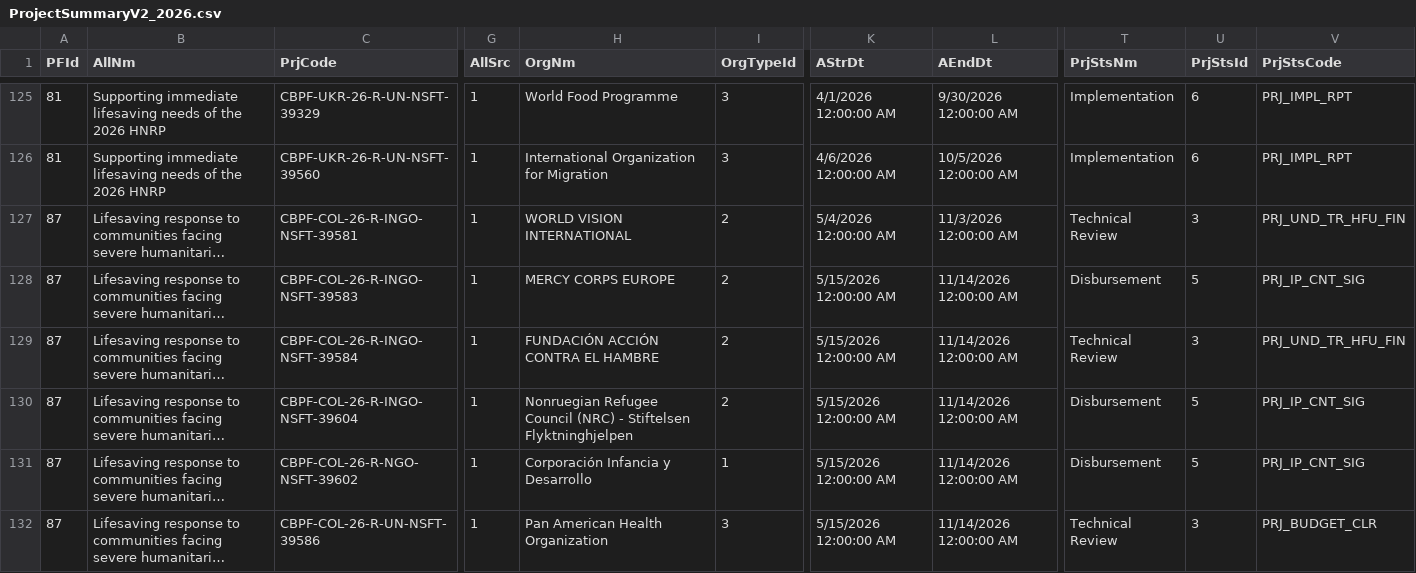
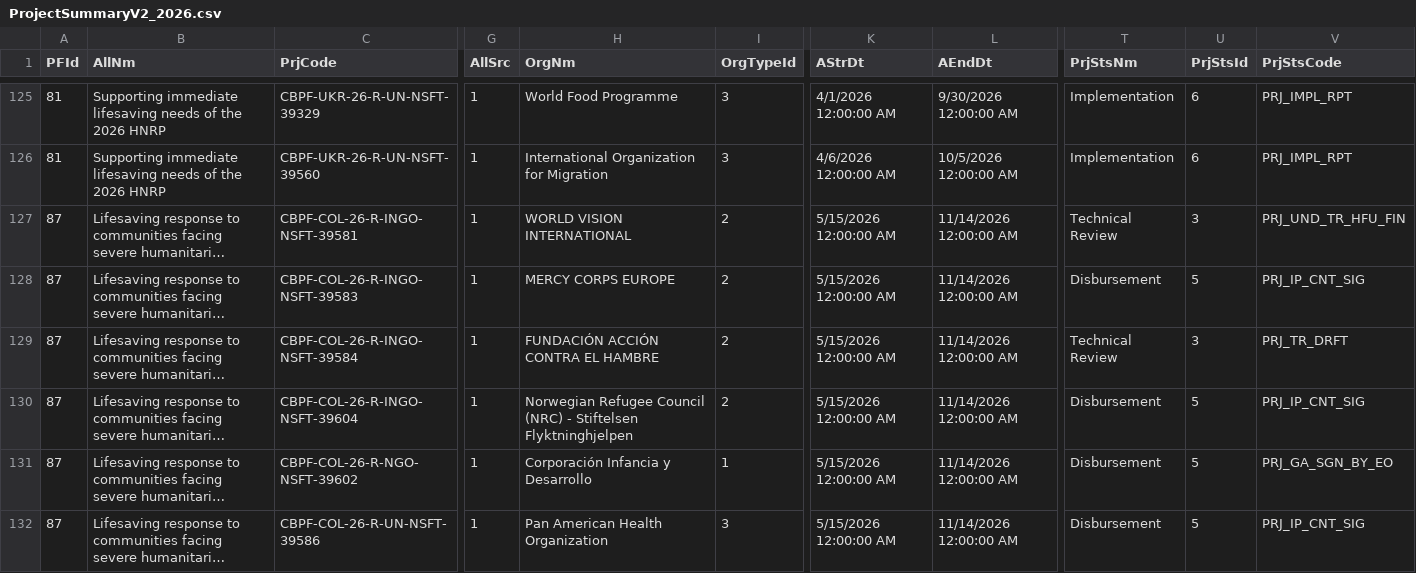
Before and after one commit to CBPFGMS/cbpfgms-data, a CSV file: utils/FT_allocations_overview_static/data/ProjectSummaryV2_2026.csv, drawn as a sheet; only a part is shown, gaps mark what is left out; long unchanged cells end in …; the diff covers the shown part only; the diff names each change by its address in the sheet, - before the commit and + after, or states it on an @@ line.

```diff
--- a/utils/FT_allocations_overview_static/data/ProjectSummaryV2_2026.csv
+++ b/utils/FT_allocations_overview_static/data/ProjectSummaryV2_2026.csv
-K127 (AStrDt): 5/4/2026 12:00:00 AM
+K127 (AStrDt): 5/15/2026 12:00:00 AM
-L127 (AEndDt): 11/3/2026 12:00:00 AM
+L127 (AEndDt): 11/14/2026 12:00:00 AM
-V129 (PrjStsCode): PRJ_UND_TR_HFU_FIN
+V129 (PrjStsCode): PRJ_TR_DRFT
-H130 (OrgNm): Nonruegian Refugee Council…
+H130 (OrgNm): Norwegian Refugee Council…
-V131 (PrjStsCode): PRJ_IP_CNT_SIG
+V131 (PrjStsCode): PRJ_GA_SGN_BY_EO
-T132 (PrjStsNm): Technical Review
+T132 (PrjStsNm): Disbursement
-U132 (PrjStsId): 3
+U132 (PrjStsId): 5
-V132 (PrjStsCode): PRJ_BUDGET_CLR
+V132 (PrjStsCode): PRJ_IP_CNT_SIG
```
Also changed, not shown: 12 edited cells elsewhere in this file, 2 other files.
